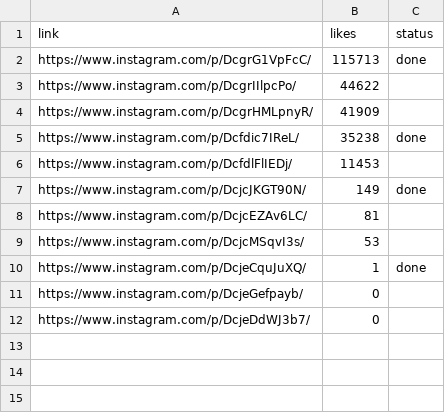
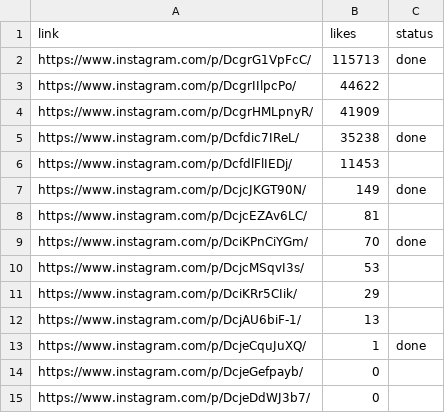
Before and after one commit to rjydly/michael-ballson, a CSV file: backup_reels.csv, drawn as a sheet; the diff names each change by its address in the sheet, - before the commit and + after, or states it on an @@ line.

Commit message:
Actualitzar vídeo i backups [skip ci]

```diff
--- a/backup_reels.csv
+++ b/backup_reels.csv
+row 9: https://www.instagram.com/p/DciKPnCiYGm/ | 70 | done
+row 11: https://www.instagram.com/p/DciKRr5CIik/ | 29
+row 12: https://www.instagram.com/p/DcjAU6biF-1/ | 13
```
Also changed, not shown: 2 other files.
